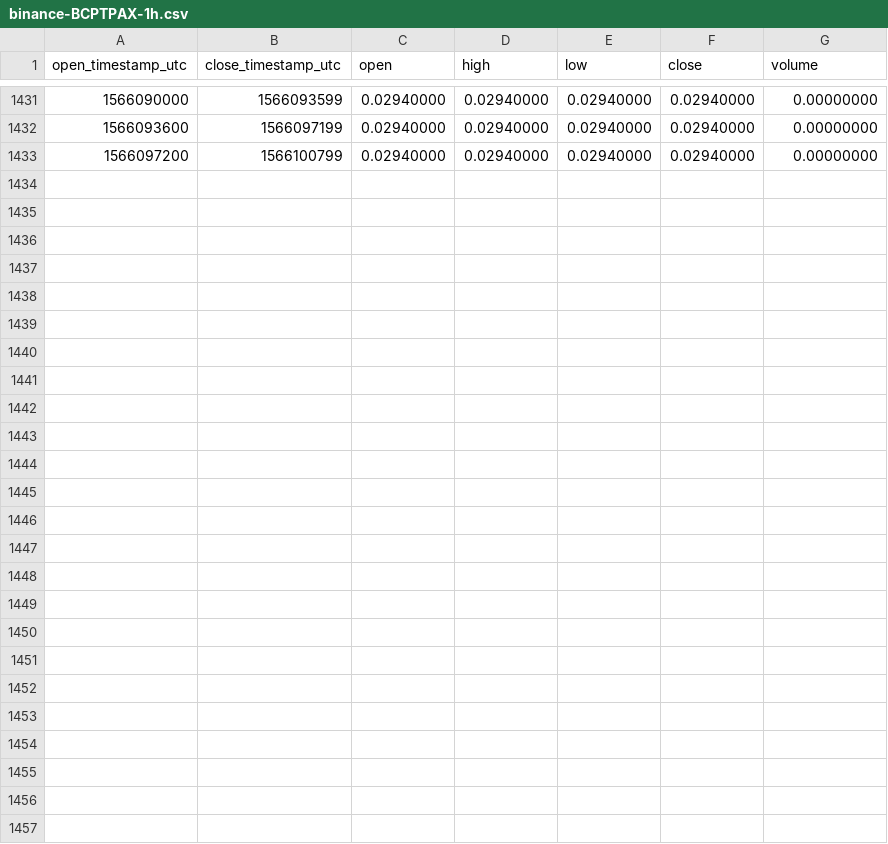
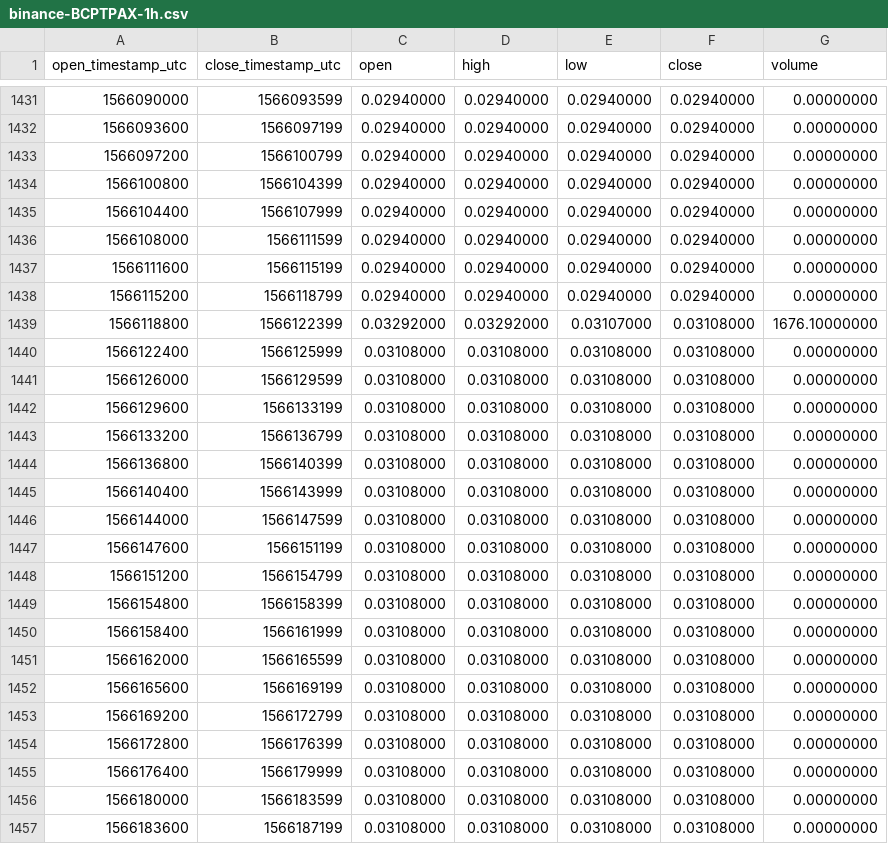
Before and after one commit to cryptobigbro/binance-BCPTPAX, a CSV file: binance-BCPTPAX-1h.csv, drawn as a sheet; only a part is shown, gaps mark what is left out.

Commit message:
Update OHLCV data.

```diff
--- a/binance-BCPTPAX-1h.csv
+++ b/binance-BCPTPAX-1h.csv
@@ -1433 +1433,25 @@ open_timestamp_utc,close_timestamp_utc,open,high,low,close,volume
 1566097200,1566100799,0.02940000,0.02940000,0.02940000,0.02940000,0.00000000
+1566100800,1566104399,0.02940000,0.02940000,0.02940000,0.02940000,0.00000000
+1566104400,1566107999,0.02940000,0.02940000,0.02940000,0.02940000,0.00000000
+1566108000,1566111599,0.02940000,0.02940000,0.02940000,0.02940000,0.00000000
+1566111600,1566115199,0.02940000,0.02940000,0.02940000,0.02940000,0.00000000
+1566115200,1566118799,0.02940000,0.02940000,0.02940000,0.02940000,0.00000000
+1566118800,1566122399,0.03292000,0.03292000,0.03107000,0.03108000,1676.10000000
+1566122400,1566125999,0.03108000,0.03108000,0.03108000,0.03108000,0.00000000
+1566126000,1566129599,0.03108000,0.03108000,0.03108000,0.03108000,0.00000000
+1566129600,1566133199,0.03108000,0.03108000,0.03108000,0.03108000,0.00000000
+1566133200,1566136799,0.03108000,0.03108000,0.03108000,0.03108000,0.00000000
+1566136800,1566140399,0.03108000,0.03108000,0.03108000,0.03108000,0.00000000
+1566140400,1566143999,0.03108000,0.03108000,0.03108000,0.03108000,0.00000000
+1566144000,1566147599,0.03108000,0.03108000,0.03108000,0.03108000,0.00000000
+1566147600,1566151199,0.03108000,0.03108000,0.03108000,0.03108000,0.00000000
+1566151200,1566154799,0.03108000,0.03108000,0.03108000,0.03108000,0.00000000
+1566154800,1566158399,0.03108000,0.03108000,0.03108000,0.03108000,0.00000000
+1566158400,1566161999,0.03108000,0.03108000,0.03108000,0.03108000,0.00000000
+1566162000,1566165599,0.03108000,0.03108000,0.03108000,0.03108000,0.00000000
+1566165600,1566169199,0.03108000,0.03108000,0.03108000,0.03108000,0.00000000
+1566169200,1566172799,0.03108000,0.03108000,0.03108000,0.03108000,0.00000000
+1566172800,1566176399,0.03108000,0.03108000,0.03108000,0.03108000,0.00000000
+1566176400,1566179999,0.03108000,0.03108000,0.03108000,0.03108000,0.00000000
+1566180000,1566183599,0.03108000,0.03108000,0.03108000,0.03108000,0.00000000
+1566183600,1566187199,0.03108000,0.03108000,0.03108000,0.03108000,0.00000000
```
Also changed, not shown: binance-BCPTPAX-1d.csv.
